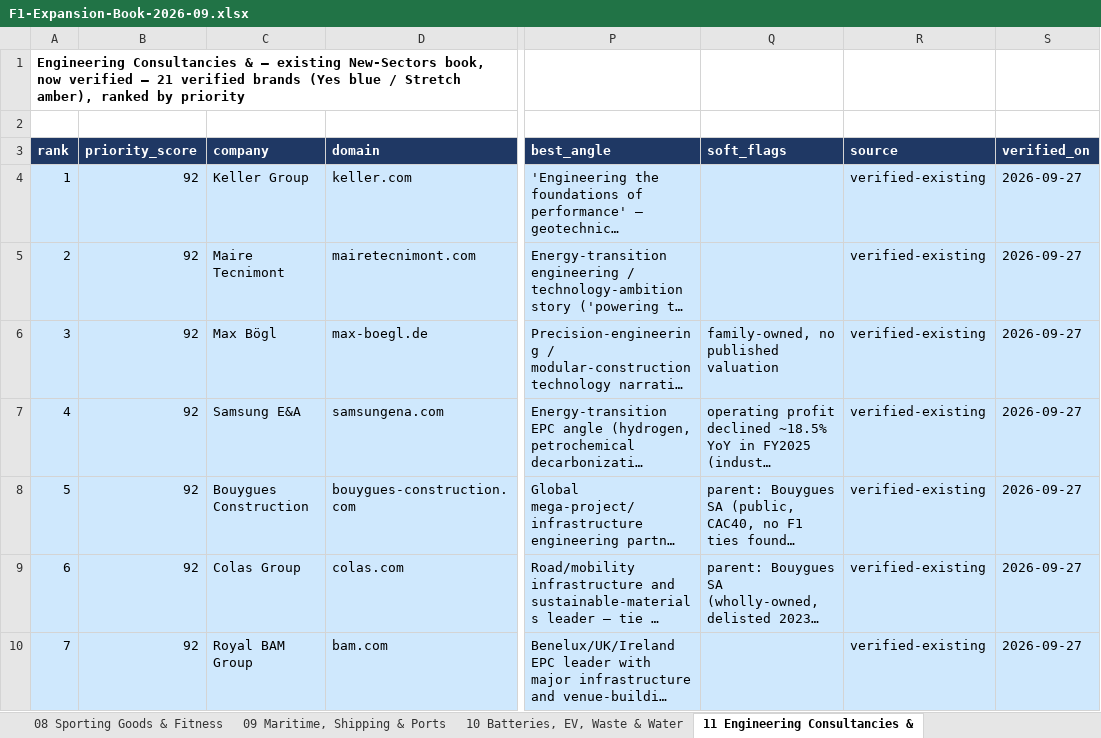
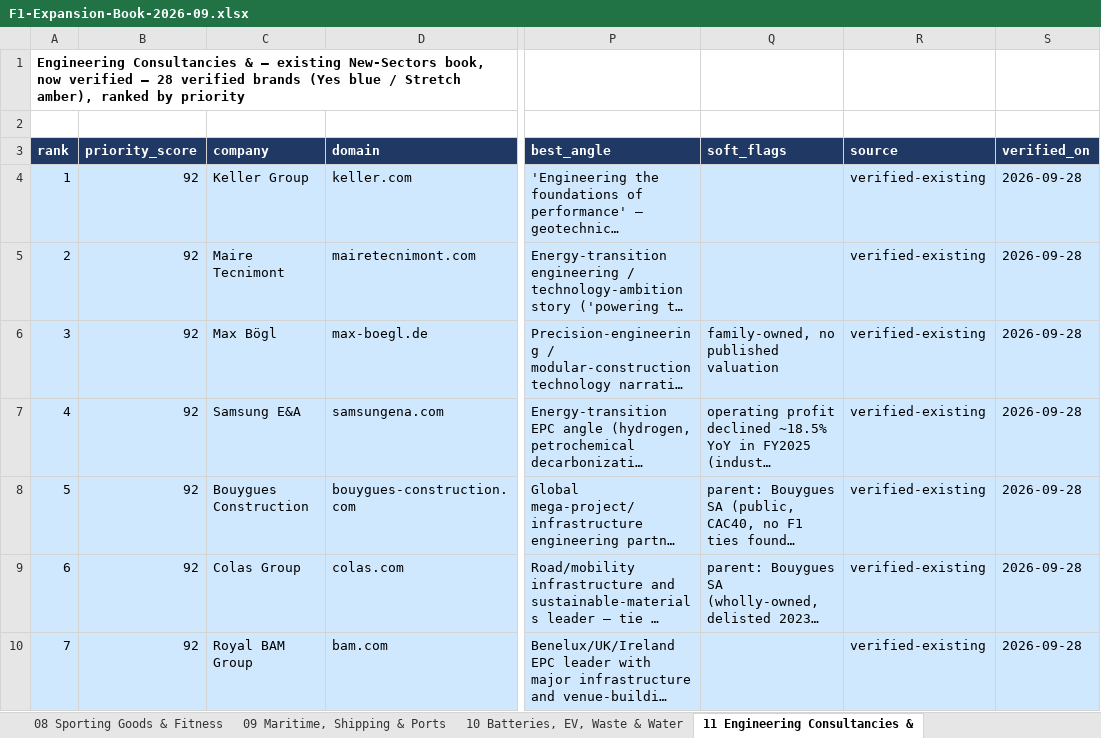
Before and after one commit to rahulgopalan42/rg42, an Excel workbook: reports/F1-Expansion-Book-2026-09.xlsx, sheet 11 Engineering Consultancies &, drawn as a sheet; only a part is shown, gaps mark what is left out; long unchanged cells end in …; values as stored, in another font and other column widths than the file's, no borders; the diff covers the shown part only; the diff names each change by its address in the sheet, - before the commit and + after, or states it on an @@ line.

```diff
--- a/reports/F1-Expansion-Book-2026-09.xlsx (sheet 11 Engineering Consultancies &)
+++ b/reports/F1-Expansion-Book-2026-09.xlsx (sheet 11 Engineering Consultancies &)
@@ column A (rank) renumbered from row 1 down @@
-S4:S10 (verified_on): 2026-09-27
+S4:S10 (verified_on): 2026-09-28
```
Also changed, not shown: 7 added rows and 14 edited cells elsewhere in this sheet, sheet 19 Wealth Mgmt & Private Bankin, sheet 18 Ticketing, Live Events & Exp, sheet 12 Rail, Transit & Road Infra, sheet 20 Insurance Brokers & Reinsura, sheet 32 Africa Champions, sheet 31 Travel Tech & Airline IT, 28 more sheets, other sheet tabs.
